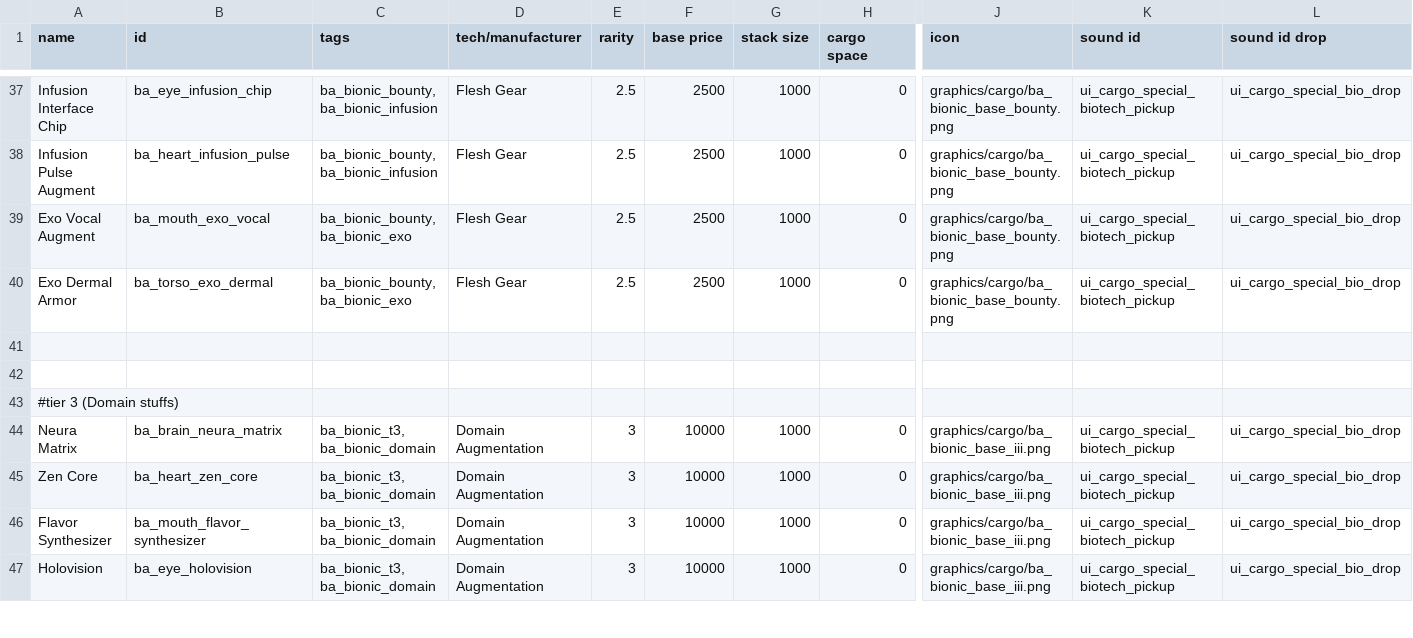
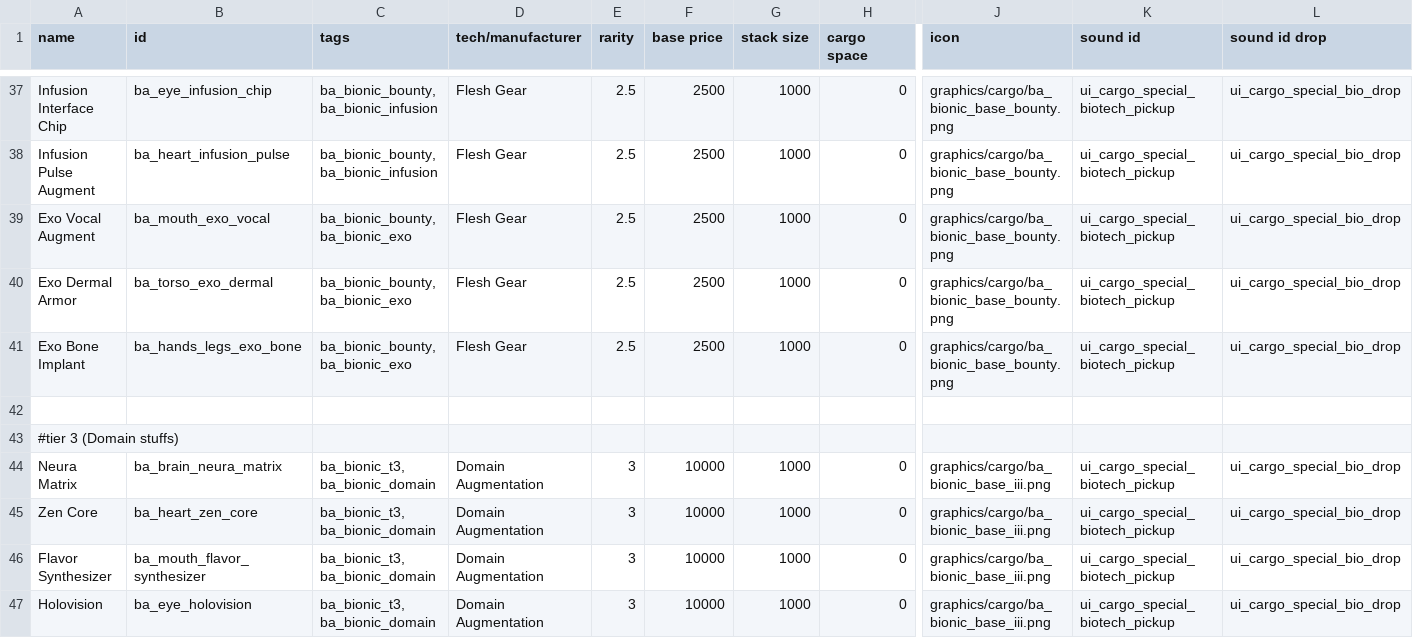
Before and after one commit to CosmicFishi/Bionic-Alteration, a CSV file: data/campaign/special_items.csv, drawn as a sheet; only a part is shown, gaps mark what is left out; rows hold the shown columns only; the diff names each change by its address in the sheet, - before the commit and + after, or states it on an @@ line.

Commit message:
Change consciousness effect, finish up bounty bioncs

```diff
--- a/data/campaign/special_items.csv
+++ b/data/campaign/special_items.csv
-row 41: (empty)
+row 41: Exo Bone Implant | ba_hands_legs_exo_bone | ba_bionic_bounty, ba_bionic_exo | Flesh Gear | 2.5 | 2500 | 1000 | 0 | graphics/cargo/ba_bionic_base_bounty.png | ui_cargo_special_biotech_pickup | ui_cargo_special_bio_drop
```
Also changed, not shown: 6 other files.
